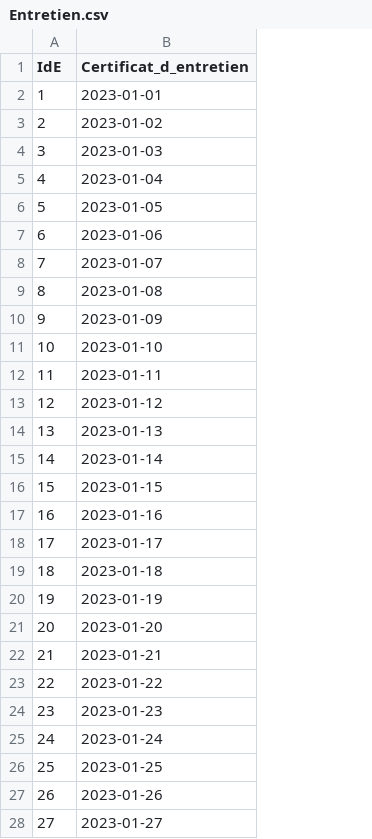
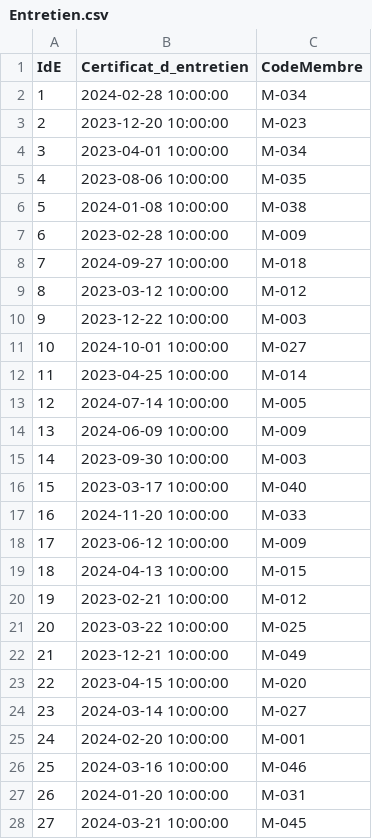
Before and after one commit to enriqueruiz1911/S1.04-BdD-Club-tenrac, a CSV file: jeu de données/Entretien.csv, drawn as a sheet; only a part is shown; the diff covers the shown part only; the diff names each change by its address in the sheet, - before the commit and + after, or states it on an @@ line.

```diff
--- a/jeu de données/Entretien.csv
+++ b/jeu de données/Entretien.csv
+column C (CodeMembre), rows 2-28: M-034 | M-023 | M-034 | M-035 | M-038 | M-009 | M-018 | M-012 | M-003 | M-027 | M-014 | M-005 | M-009 | M-003 | M-040 | M-033 | M-009 | M-015 | M-012 | M-025 | M-049 | M-020 | M-027 | M-001 | M-046 | M-031 | M-045
-B2 (Certificat_d_entretien): 2023-01-01
+B2 (Certificat_d_entretien): 2024-02-28 10:00:00
-B3 (Certificat_d_entretien): 2023-01-02
+B3 (Certificat_d_entretien): 2023-12-20 10:00:00
-B4 (Certificat_d_entretien): 2023-01-03
+B4 (Certificat_d_entretien): 2023-04-01 10:00:00
-B5 (Certificat_d_entretien): 2023-01-04
+B5 (Certificat_d_entretien): 2023-08-06 10:00:00
-B6 (Certificat_d_entretien): 2023-01-05
+B6 (Certificat_d_entretien): 2024-01-08 10:00:00
-B7 (Certificat_d_entretien): 2023-01-06
+B7 (Certificat_d_entretien): 2023-02-28 10:00:00
-B8 (Certificat_d_entretien): 2023-01-07
+B8 (Certificat_d_entretien): 2024-09-27 10:00:00
-B9 (Certificat_d_entretien): 2023-01-08
+B9 (Certificat_d_entretien): 2023-03-12 10:00:00
-B10 (Certificat_d_entretien): 2023-01-09
+B10 (Certificat_d_entretien): 2023-12-22 10:00:00
-B11 (Certificat_d_entretien): 2023-01-10
+B11 (Certificat_d_entretien): 2024-10-01 10:00:00
-B12 (Certificat_d_entretien): 2023-01-11
+B12 (Certificat_d_entretien): 2023-04-25 10:00:00
-B13 (Certificat_d_entretien): 2023-01-12
+B13 (Certificat_d_entretien): 2024-07-14 10:00:00
-B14 (Certificat_d_entretien): 2023-01-13
+B14 (Certificat_d_entretien): 2024-06-09 10:00:00
-B15 (Certificat_d_entretien): 2023-01-14
+B15 (Certificat_d_entretien): 2023-09-30 10:00:00
-B16 (Certificat_d_entretien): 2023-01-15
+B16 (Certificat_d_entretien): 2023-03-17 10:00:00
-B17 (Certificat_d_entretien): 2023-01-16
+B17 (Certificat_d_entretien): 2024-11-20 10:00:00
-B18 (Certificat_d_entretien): 2023-01-17
+B18 (Certificat_d_entretien): 2023-06-12 10:00:00
-B19 (Certificat_d_entretien): 2023-01-18
+B19 (Certificat_d_entretien): 2024-04-13 10:00:00
-B20 (Certificat_d_entretien): 2023-01-19
+B20 (Certificat_d_entretien): 2023-02-21 10:00:00
-B21 (Certificat_d_entretien): 2023-01-20
+B21 (Certificat_d_entretien): 2023-03-22 10:00:00
-B22 (Certificat_d_entretien): 2023-01-21
+B22 (Certificat_d_entretien): 2023-12-21 10:00:00
-B23 (Certificat_d_entretien): 2023-01-22
+B23 (Certificat_d_entretien): 2023-04-15 10:00:00
-B24 (Certificat_d_entretien): 2023-01-23
+B24 (Certificat_d_entretien): 2024-03-14 10:00:00
-B25 (Certificat_d_entretien): 2023-01-24
+B25 (Certificat_d_entretien): 2024-02-20 10:00:00
-B26 (Certificat_d_entretien): 2023-01-25
+B26 (Certificat_d_entretien): 2024-03-16 10:00:00
-B27 (Certificat_d_entretien): 2023-01-26
+B27 (Certificat_d_entretien): 2024-01-20 10:00:00
-B28 (Certificat_d_entretien): 2023-01-27
+B28 (Certificat_d_entretien): 2024-03-21 10:00:00
```
Also changed, not shown: 20 added rows and 3 edited cells elsewhere in this file, jeu de données/Légume.csv, jeu de données/Membre.csv, 29 other files.
